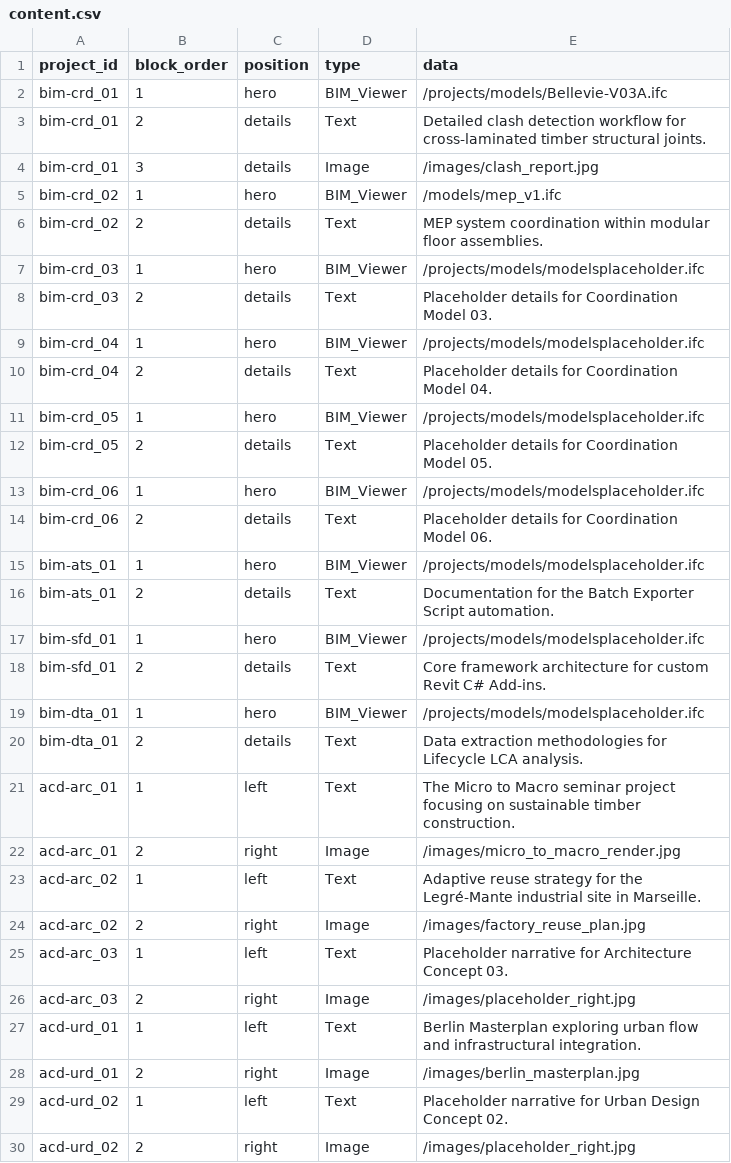
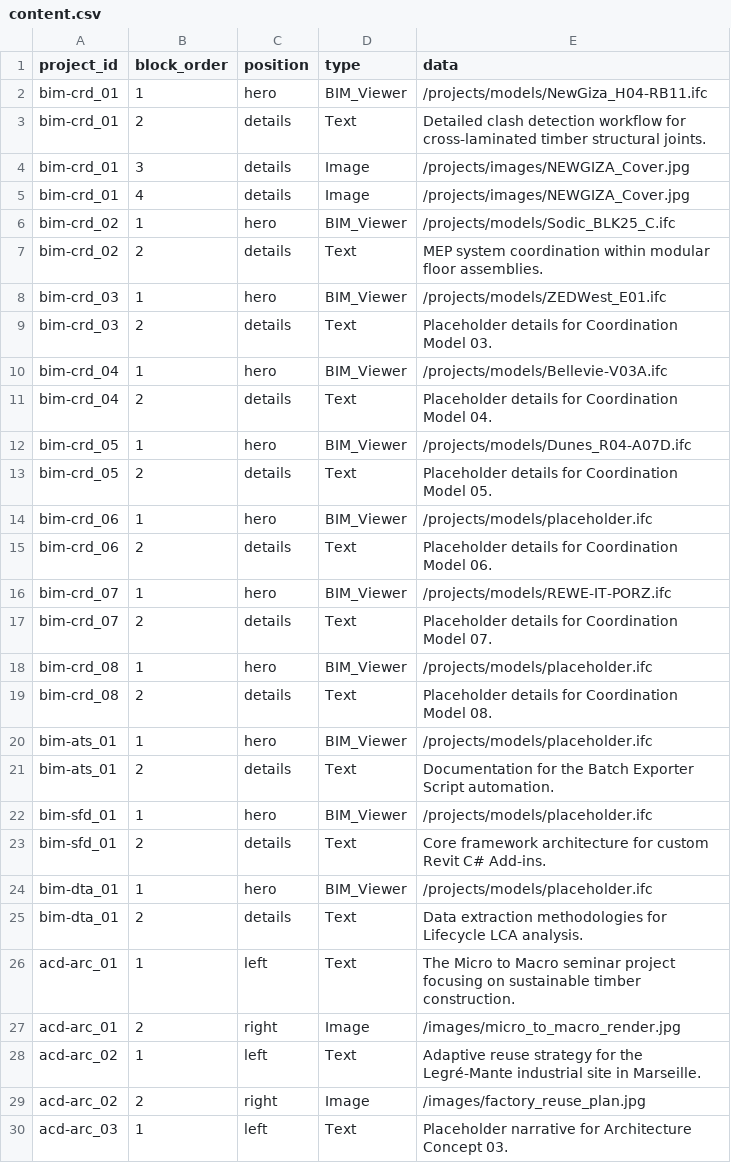
Before and after one commit to ahmedsiliman/continuum-space, a CSV file: data/content.csv, drawn as a sheet; only a part is shown; the shorter side is filled out with more unchanged rows.

```diff
--- a/data/content.csv
+++ b/data/content.csv
@@ -1,20 +1,25 @@
 project_id,block_order,position,type,data
-bim-crd_01,1,hero,BIM_Viewer,/projects/models/Bellevie-V03A.ifc
+bim-crd_01,1,hero,BIM_Viewer,/projects/models/NewGiza_H04-RB11.ifc
 bim-crd_01,2,details,Text,Detailed clash detection workflow for cross-laminated timber structural joints.
-bim-crd_01,3,details,Image,/images/clash_report.jpg
-bim-crd_02,1,hero,BIM_Viewer,/models/mep_v1.ifc
+bim-crd_01,3,details,Image,/projects/images/NEWGIZA_Cover.jpg
+bim-crd_01,4,details,Image,/projects/images/NEWGIZA_Cover.jpg
+bim-crd_02,1,hero,BIM_Viewer,/projects/models/Sodic_BLK25_C.ifc
 bim-crd_02,2,details,Text,MEP system coordination within modular floor assemblies.
-bim-crd_03,1,hero,BIM_Viewer,/projects/models/modelsplaceholder.ifc
+bim-crd_03,1,hero,BIM_Viewer,/projects/models/ZEDWest_E01.ifc
 bim-crd_03,2,details,Text,Placeholder details for Coordination Model 03.
-bim-crd_04,1,hero,BIM_Viewer,/projects/models/modelsplaceholder.ifc
+bim-crd_04,1,hero,BIM_Viewer,/projects/models/Bellevie-V03A.ifc
 bim-crd_04,2,details,Text,Placeholder details for Coordination Model 04.
-bim-crd_05,1,hero,BIM_Viewer,/projects/models/modelsplaceholder.ifc
+bim-crd_05,1,hero,BIM_Viewer,/projects/models/Dunes_R04-A07D.ifc
 bim-crd_05,2,details,Text,Placeholder details for Coordination Model 05.
-bim-crd_06,1,hero,BIM_Viewer,/projects/models/modelsplaceholder.ifc
+bim-crd_06,1,hero,BIM_Viewer,/projects/models/placeholder.ifc
 bim-crd_06,2,details,Text,Placeholder details for Coordination Model 06.
-bim-ats_01,1,hero,BIM_Viewer,/projects/models/modelsplaceholder.ifc
+bim-crd_07,1,hero,BIM_Viewer,/projects/models/REWE-IT-PORZ.ifc
+bim-crd_07,2,details,Text,Placeholder details for Coordination Model 07.
+bim-crd_08,1,hero,BIM_Viewer,/projects/models/placeholder.ifc
+bim-crd_08,2,details,Text,Placeholder details for Coordination Model 08.
+bim-ats_01,1,hero,BIM_Viewer,/projects/models/placeholder.ifc
 bim-ats_01,2,details,Text,Documentation for the Batch Exporter Script automation.
-bim-sfd_01,1,hero,BIM_Viewer,/projects/models/modelsplaceholder.ifc
+bim-sfd_01,1,hero,BIM_Viewer,/projects/models/placeholder.ifc
 bim-sfd_01,2,details,Text,Core framework architecture for custom Revit C# Add-ins.
-bim-dta_01,1,hero,BIM_Viewer,/projects/models/modelsplaceholder.ifc
+bim-dta_01,1,hero,BIM_Viewer,/projects/models/placeholder.ifc
 bim-dta_01,2,details,Text,Data extraction methodologies for Lifecycle LCA analysis.
```
Also changed, not shown: data/nodes.csv, 6 other files.
